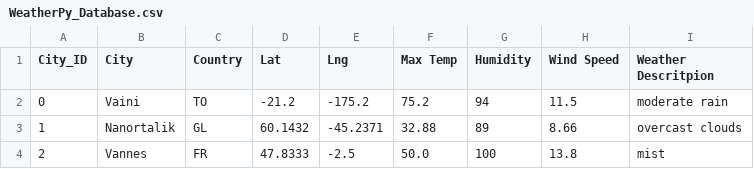
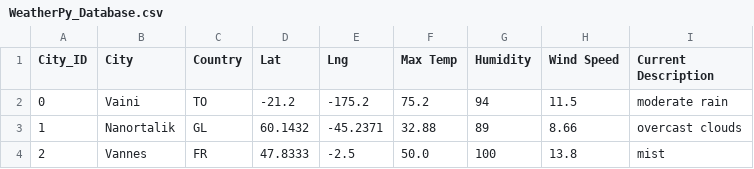
Before and after one commit to mhertel278/World_Weather_Analysis, a CSV file: Weather_Database/WeatherPy_Database.csv, drawn as a sheet; only a part is shown.

```diff
--- a/Weather_Database/WeatherPy_Database.csv
+++ b/Weather_Database/WeatherPy_Database.csv
@@ -1,2 +1,2 @@
-City_ID,City,Country,Lat,Lng,Max Temp,Humidity,Wind Speed,Weather Descritpion
+City_ID,City,Country,Lat,Lng,Max Temp,Humidity,Wind Speed,Current Description
 0,Vaini,TO,-21.2,-175.2,75.2,94,11.5,moderate rain
```
Also changed, not shown: 5 other files.
